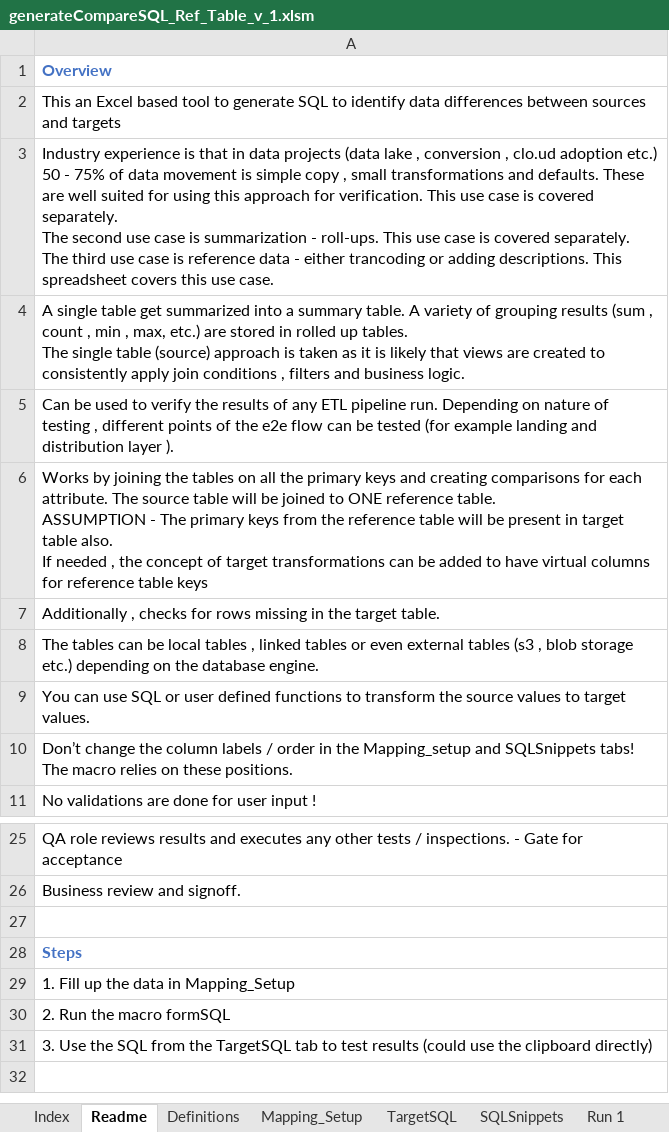
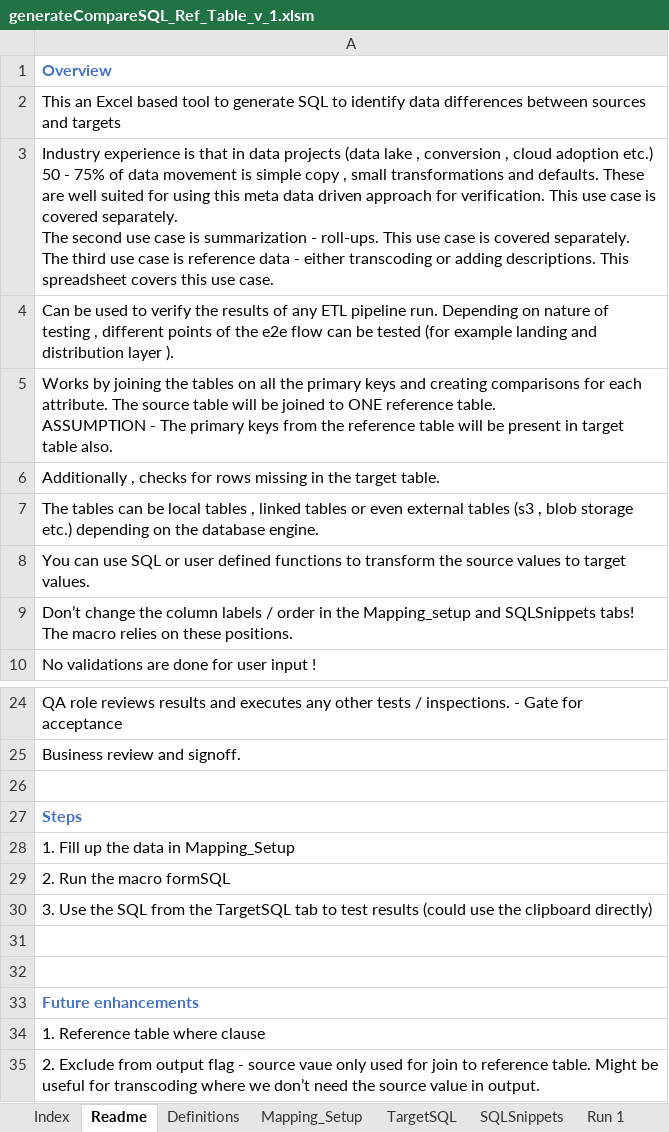
Before and after one commit to ramanirepo/QASqlGen, an Excel workbook: generateCompareSQL_Ref_Table_v_1.xlsm, sheet Readme, drawn as a sheet; only a part is shown, gaps mark what is left out; values as stored, in another font and other column widths than the file's, no borders; removed rows and columns are numbered as before the commit, all else as after; ↵ is a line break in a cell; the diff names each change by its address in the sheet, - before the commit and + after, or states it on an @@ line.

Commit message:
Add Reference Table Lookup
Feature to compare reference table lookups. The idea is to verify one reference table at a time.

```diff
--- a/generateCompareSQL_Ref_Table_v_1.xlsm (sheet Readme)
+++ b/generateCompareSQL_Ref_Table_v_1.xlsm (sheet Readme)
-A3: …conversion , clo.ud adoption etc.) 50 - 75% of data movement is simple copy , small transformations and defaults. These are well suited for using this approach for verification. This use case is covered separately. ↵ The second use case is summarization - roll-ups. This use case is covered separately. ↵ The third use case is reference data - either trancoding or adding…
+A3: …conversion , cloud adoption etc.) 50 - 75% of data movement is simple copy , small transformations and defaults. These are well suited for using this meta data driven approach for verification. This use case is covered separately. ↵ The second use case is summarization - roll-ups. This use case is covered separately. ↵ The third use case is reference data - either transcoding or adding…
-row 4: A single table get summarized into a summary table. A variety of grouping results (sum , count , min , max, etc.) are stored in rolled up tables. ↵ The single table (source) approach is taken as it is likely that views are created to consistently apply join conditions , filters and business logic.
-A5: …table also. ↵ If needed , the concept of target transformations can be added to have virtual columns for reference table keys
+A5: …table also.
+row 31: (empty)
+row 32: (empty)
+row 33: Future enhancements
+row 34: 1. Reference table where clause
+row 35: 2. Exclude from output flag - source vaue only used for join to reference table. Might be useful for transcoding where we don’t need the source value in output.
```
Also changed, not shown: sheet Run 1, sheet Index, sheet Definitions, other sheet tabs, 2 other files.
